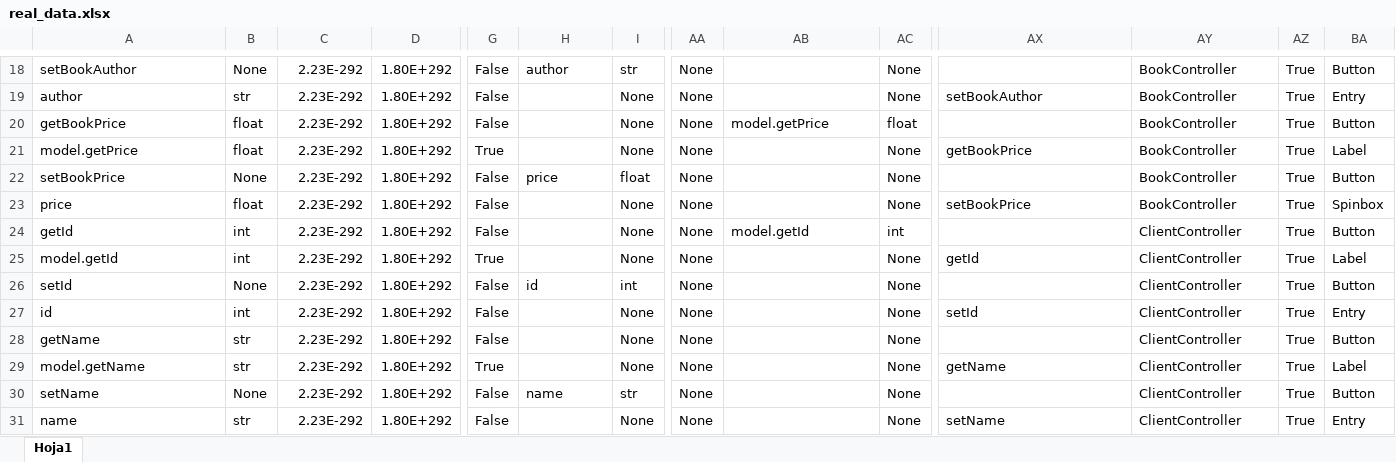
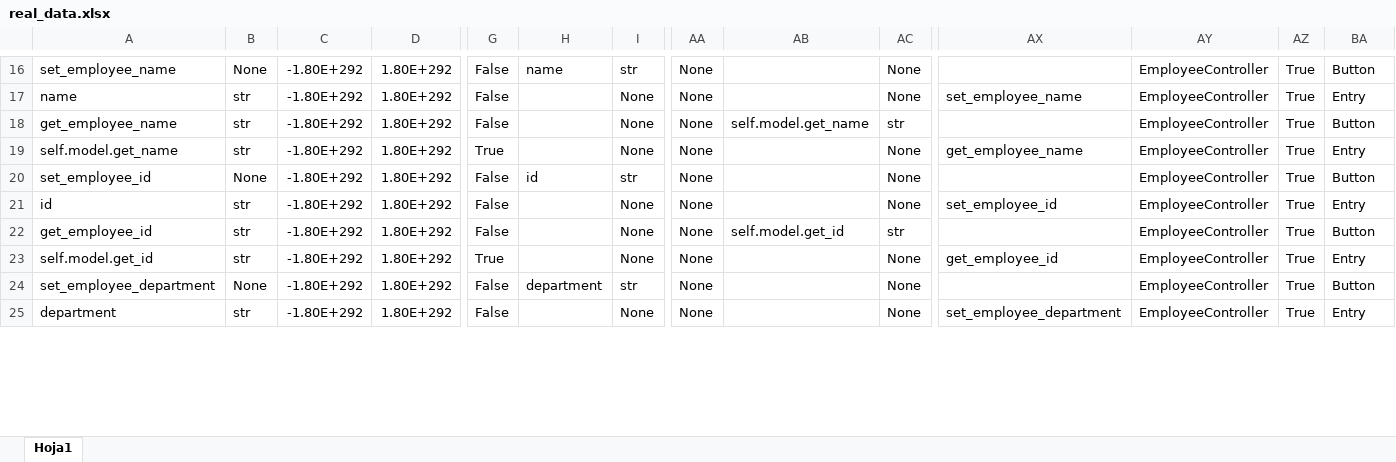
Before and after one commit to RubenRS040398/MVCGUIGenerator, an Excel workbook: data/real_data.xlsx, sheet Hoja1, drawn as a sheet; only a part is shown, gaps mark what is left out; values as stored, in another font and other column widths than the file's, no borders; removed rows and columns are numbered as before the commit, all else as after; rows hold the shown columns only; the diff covers the shown part only; the diff names each change by its address in the sheet, - before the commit and + after, or states it on an @@ line.

```diff
--- a/data/real_data.xlsx (sheet Hoja1)
+++ b/data/real_data.xlsx (sheet Hoja1)
-A16: setBookAuthor
+A16: set_employee_name
-C16:C17: 2.23E-292
+C16:C17: -1.80E+292
-H16: author
+H16: name
-AY16:AY17: BookController
+AY16:AY17: EmployeeController
-A17: author
+A17: name
-AX17: setBookAuthor
+AX17: set_employee_name
-row 20: getBookPrice | float | 2.23E-292 | 1.80E+292 | False |  | None | None | model.getPrice | float |  | BookController | True | Button
-row 21: model.getPrice | float | 2.23E-292 | 1.80E+292 | True |  | None | None |  | None | getBookPrice | BookController | True | Label
-row 22: setBookPrice | None | 2.23E-292 | 1.80E+292 | False | price | float | None |  | None |  | BookController | True | Button
-row 23: price | float | 2.23E-292 | 1.80E+292 | False |  | None | None |  | None | setBookPrice | BookController | True | Spinbox
-A18: getId
+A18: get_employee_name
-B18:B19: int
+B18:B19: str
-C18:C25: 2.23E-292
+C18:C25: -1.80E+292
-AB18: model.getId
+AB18: self.model.get_name
-AC18: int
+AC18: str
-AY18:AY25: ClientController
+AY18:AY25: EmployeeController
-A19: model.getId
+A19: self.model.get_name
-AX19: getId
+AX19: get_employee_name
-BA19: Label
+BA19: Entry
-A20: setId
+A20: set_employee_id
-I20: int
+I20: str
-B21: int
+B21: str
-AX21: setId
+AX21: set_employee_id
-A22: getName
+A22: get_employee_id
-AB22: (empty)
+AB22: self.model.get_id
-AC22: None
+AC22: str
-A23: model.getName
+A23: self.model.get_id
-AX23: getName
+AX23: get_employee_id
-BA23: Label
+BA23: Entry
-A24: setName
+A24: set_employee_department
-H24: name
+H24: department
-A25: name
+A25: department
-AX25: setName
+AX25: set_employee_department
```
Also changed, not shown: 17 removed rows and 56 edited cells elsewhere in this sheet, 17 other files.
